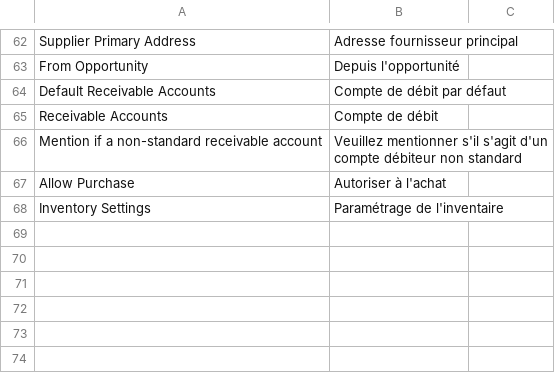
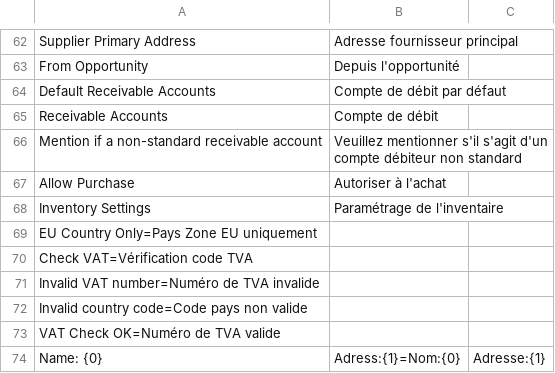
Before and after one commit to scopen-coop/erpnext_france, a CSV file: erpnext_france/translations/fr.csv, drawn as a sheet; only a part is shown, gaps mark what is left out; the diff names each change by its address in the sheet, - before the commit and + after, or states it on an @@ line.

Commit message:
add vat check feature

```diff
--- a/erpnext_france/translations/fr.csv
+++ b/erpnext_france/translations/fr.csv
+row 69: EU Country Only=Pays Zone EU uniquement
+row 70: Check VAT=Vérification code TVA
+row 71: Invalid VAT number=Numéro de TVA invalide
+row 72: Invalid country code=Code pays non valide
+row 73: VAT Check OK=Numéro de TVA valide
+row 74: Name: {0} | Adress:{1}=Nom:{0} | Adresse:{1}
```
Also changed, not shown: 10 other files.
